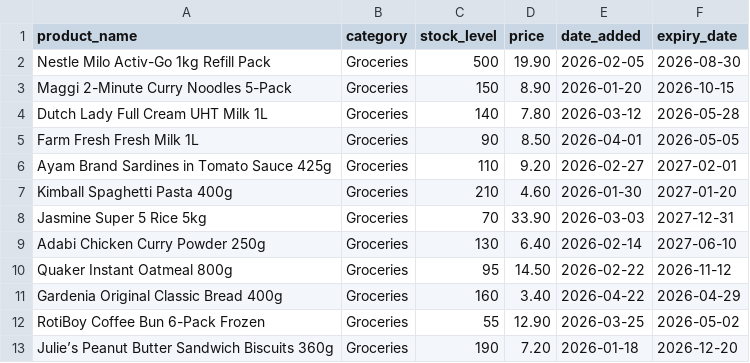
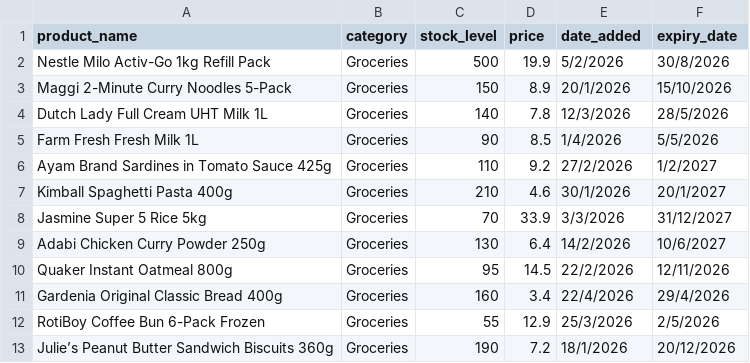
Before and after one commit to tzee27/AdsGenerator, a CSV file: backend/test_input.csv, drawn as a sheet.

```diff
--- a/backend/test_input.csv
+++ b/backend/test_input.csv
@@ -1,13 +1,13 @@
 product_name,category,stock_level,price,date_added,expiry_date
-"Nestle Milo Activ-Go 1kg Refill Pack",Groceries,500,19.90,2026-02-05,2026-08-30
-"Maggi 2-Minute Curry Noodles 5-Pack",Groceries,150,8.90,2026-01-20,2026-10-15
-"Dutch Lady Full Cream UHT Milk 1L",Groceries,140,7.80,2026-03-12,2026-05-28
-"Farm Fresh Fresh Milk 1L",Groceries,90,8.50,2026-04-01,2026-05-05
-"Ayam Brand Sardines in Tomato Sauce 425g",Groceries,110,9.20,2026-02-27,2027-02-01
-"Kimball Spaghetti Pasta 400g",Groceries,210,4.60,2026-01-30,2027-01-20
-"Jasmine Super 5 Rice 5kg",Groceries,70,33.90,2026-03-03,2027-12-31
-"Adabi Chicken Curry Powder 250g",Groceries,130,6.40,2026-02-14,2027-06-10
-"Quaker Instant Oatmeal 800g",Groceries,95,14.50,2026-02-22,2026-11-12
-"Gardenia Original Classic Bread 400g",Groceries,160,3.40,2026-04-22,2026-04-29
-"RotiBoy Coffee Bun 6-Pack Frozen",Groceries,55,12.90,2026-03-25,2026-05-02
-"Julie’s Peanut Butter Sandwich Biscuits 360g",Groceries,190,7.20,2026-01-18,2026-12-20
+Nestle Milo Activ-Go 1kg Refill Pack,Groceries,500,19.9,5/2/2026,30/8/2026
+Maggi 2-Minute Curry Noodles 5-Pack,Groceries,150,8.9,20/1/2026,15/10/2026
+Dutch Lady Full Cream UHT Milk 1L,Groceries,140,7.8,12/3/2026,28/5/2026
+Farm Fresh Fresh Milk 1L,Groceries,90,8.5,1/4/2026,5/5/2026
+Ayam Brand Sardines in Tomato Sauce 425g,Groceries,110,9.2,27/2/2026,1/2/2027
+Kimball Spaghetti Pasta 400g,Groceries,210,4.6,30/1/2026,20/1/2027
+Jasmine Super 5 Rice 5kg,Groceries,70,33.9,3/3/2026,31/12/2027
+Adabi Chicken Curry Powder 250g,Groceries,130,6.4,14/2/2026,10/6/2027
+Quaker Instant Oatmeal 800g,Groceries,95,14.5,22/2/2026,12/11/2026
+Gardenia Original Classic Bread 400g,Groceries,160,3.4,22/4/2026,29/4/2026
+RotiBoy Coffee Bun 6-Pack Frozen,Groceries,55,12.9,25/3/2026,2/5/2026
+Julie’s Peanut Butter Sandwich Biscuits 360g,Groceries,190,7.2,18/1/2026,20/12/2026
```
Also changed, not shown: 40 other files.
